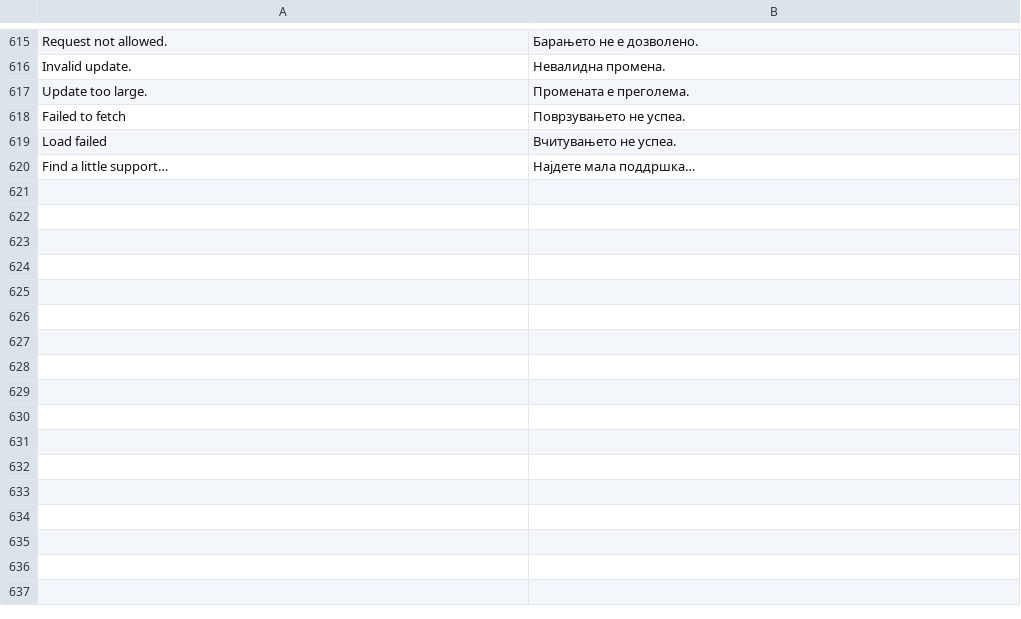
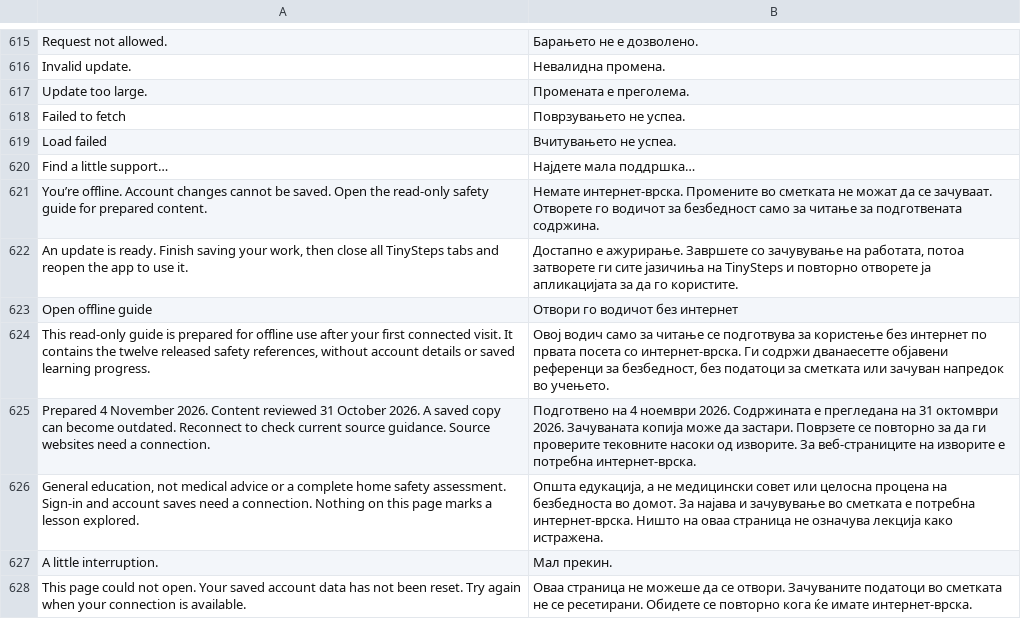
Before and after one commit to bojan09/tiny_steps, a TSV file: lib/i18n/mk.tsv, drawn as a sheet; only a part is shown, gaps mark what is left out.

Commit message:
feat: complete Phase 8 offline and release hardening

```diff
--- a/lib/i18n/mk.tsv
+++ b/lib/i18n/mk.tsv
@@ -620 +620,9 @@ Load failed	Вчитувањето не успеа.
 Find a little support…	Најдете мала поддршка…
+You’re offline. Account changes cannot be saved. Open the read-only safety guide for prepared content.	Немате интернет-врска. Промените во сметката не можат да се зачуваат. Отворете го водичот за безбедност само за читање за подготвената содржина.
+An update is ready. Finish saving your work, then close all TinySteps tabs and reopen the app to use it.	Достапно е ажурирање. Завршете со зачувување на работата, потоа затворете ги сите јазичиња на TinySteps и повторно отворете ја апликацијата за да го користите.
+Open offline guide	Отвори го водичот без интернет
+This read-only guide is prepared for offline use after your first connected visit. It contains the twelve released safety references, without account details or saved learning progress.	Овој водич само за читање се подготвува за користење без интернет по првата посета со интернет-врска. Ги содржи дванаесетте објавени референци за безбедност, без податоци за сметката или зачуван напредок во учењето.
+Prepared 4 November 2026. Content reviewed 31 October 2026. A saved copy can become outdated. Reconnect to check current source guidance. Source websites need a connection.	Подготвено на 4 ноември 2026. Содржината е прегледана на 31 октомври 2026. Зачуваната копија може да застари. Поврзете се повторно за да ги проверите тековните насоки од изворите. За веб-страниците на изворите е потребна интернет-врска.
+General education, not medical advice or a complete home safety assessment. Sign-in and account saves need a connection. Nothing on this page marks a lesson explored.	Општа едукација, а не медицински совет или целосна процена на безбедноста во домот. За најава и зачувување во сметката е потребна интернет-врска. Ништо на оваа страница не означува лекција како истражена.
+A little interruption.	Мал прекин.
+This page could not open. Your saved account data has not been reset. Try again when your connection is available.	Оваа страница не можеше да се отвори. Зачуваните податоци во сметката не се ресетирани. Обидете се повторно кога ќе имате интернет-врска.
```
Also changed, not shown: 25 other files.
